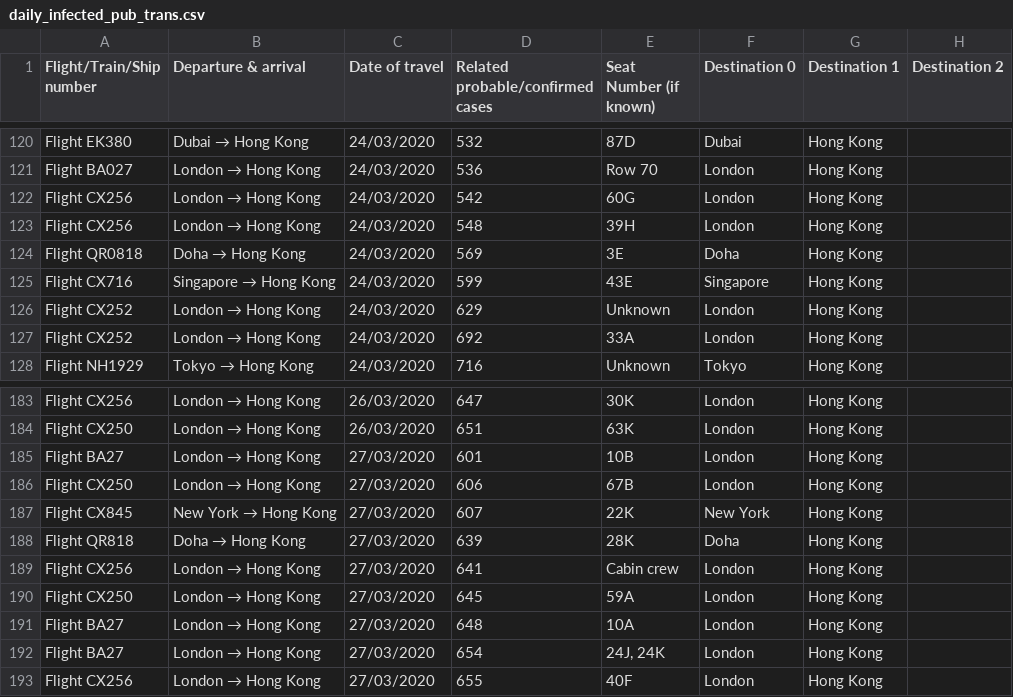
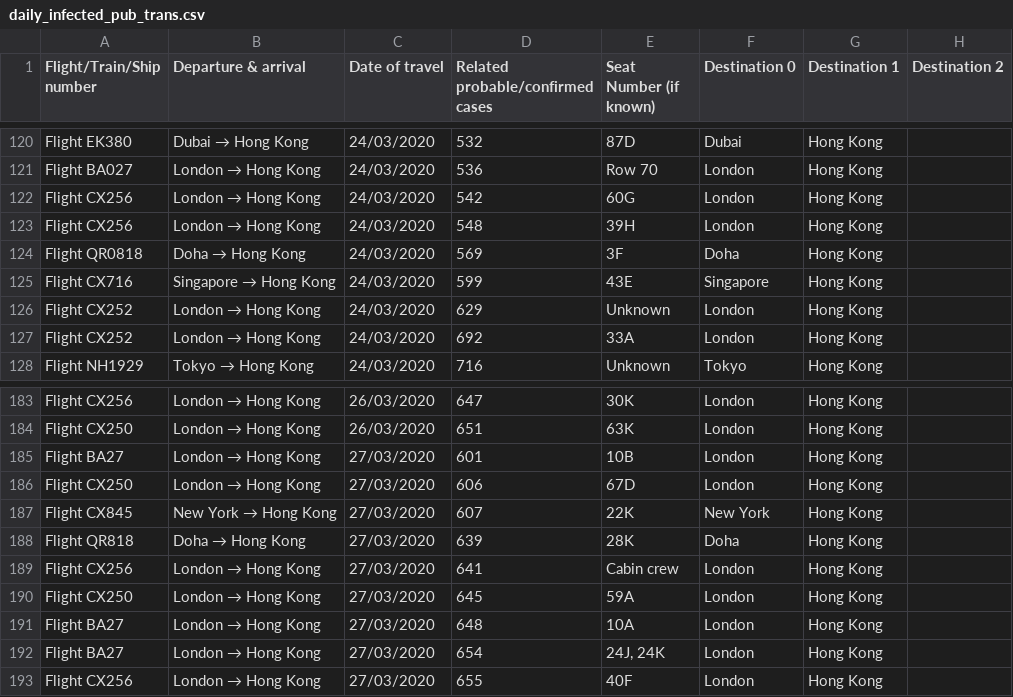
Before and after one commit to jerrypai0809/COVID_19, a CSV file: data/daily_infected_pub_trans.csv, drawn as a sheet; only a part is shown, gaps mark what is left out.

```diff
--- a/data/daily_infected_pub_trans.csv
+++ b/data/daily_infected_pub_trans.csv
@@ -123,3 +123,3 @@ Flight CX256,London → Hong Kong,24/03/2020,542,60G,London , Hong Kong,
 Flight CX256,London → Hong Kong,24/03/2020,548,39H,London , Hong Kong,
-Flight QR0818,Doha → Hong Kong,24/03/2020,569,3E,Doha , Hong Kong,
+Flight QR0818,Doha → Hong Kong,24/03/2020,569,3F,Doha , Hong Kong,
 Flight CX716,Singapore → Hong Kong,24/03/2020,599,43E,Singapore , Hong Kong,
@@ -185,3 +185,3 @@ Flight CX250,London → Hong Kong,26/03/2020,651,63K,London , Hong Kong,
 Flight BA27,London → Hong Kong,27/03/2020,601,10B,London , Hong Kong,
-Flight CX250,London → Hong Kong,27/03/2020,606,67B,London , Hong Kong,
+Flight CX250,London → Hong Kong,27/03/2020,606,67D,London , Hong Kong,
 Flight CX845,New York → Hong Kong,27/03/2020,607,22K,New York , Hong Kong,
```
Also changed, not shown: data/daily_hk_building.csv.
